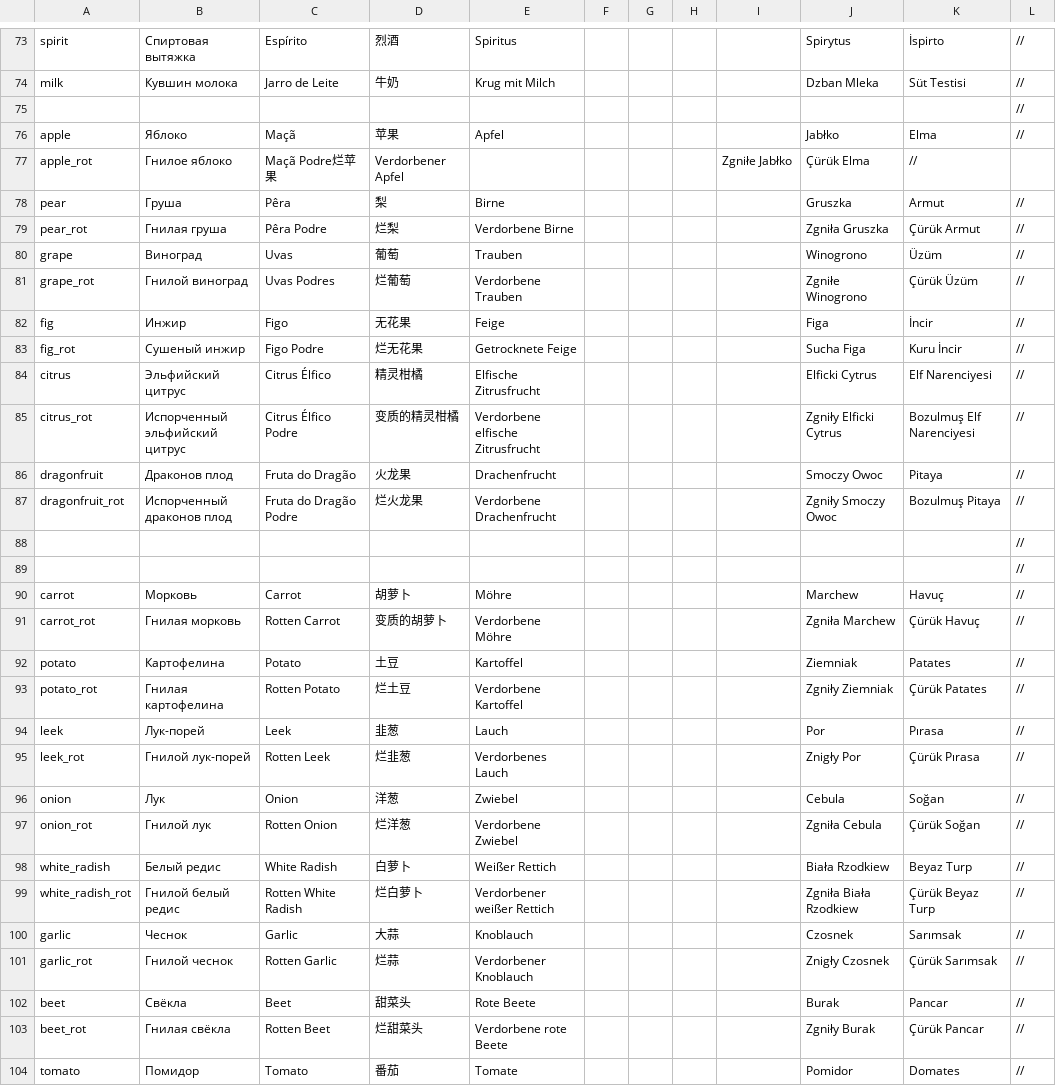
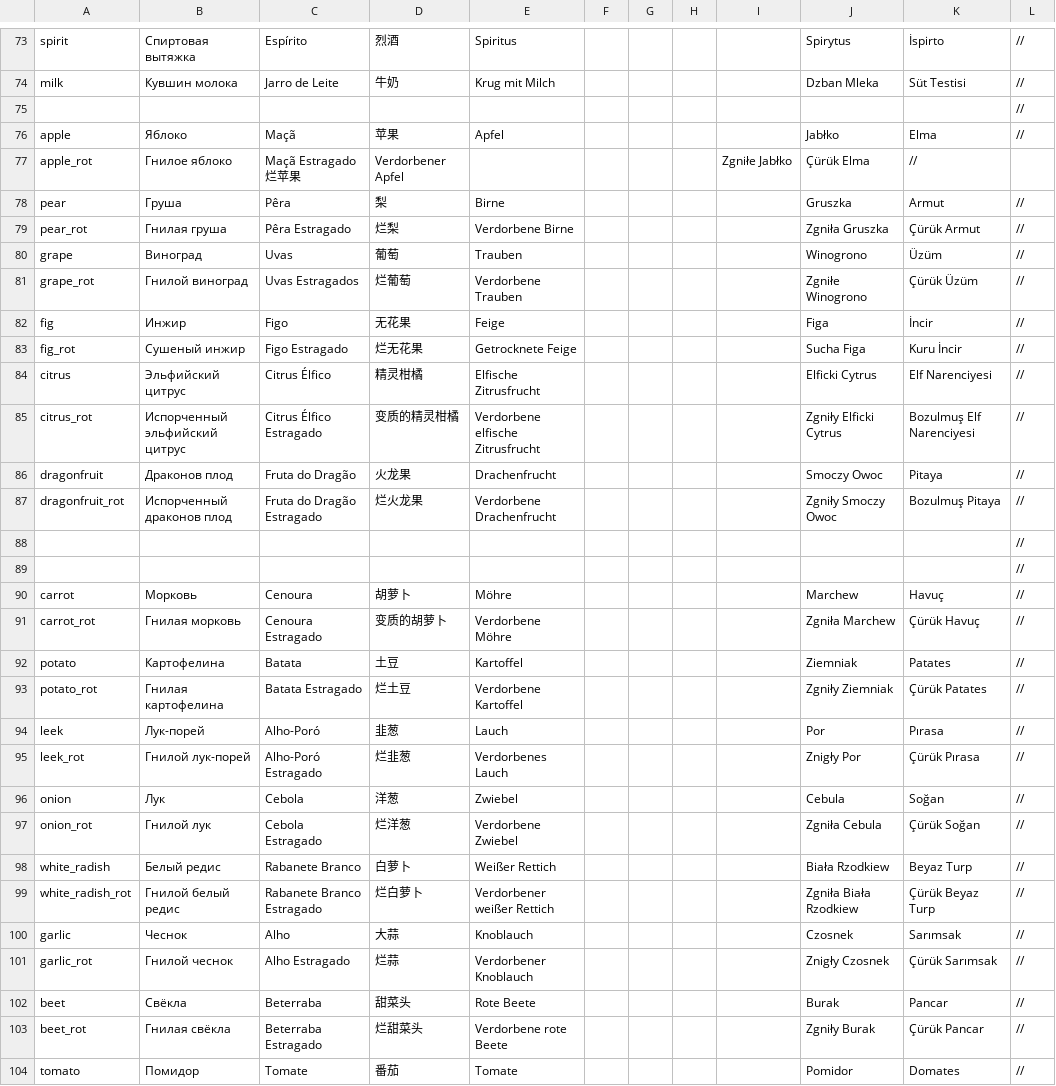
Before and after one commit to patrick323/stoneshard, a CSV file: Consumables.csv, drawn as a sheet; only a part is shown, gaps mark what is left out; the diff covers the shown part only.

Commit message:
Update Consumables.csv

```diff
--- a/Consumables.csv
+++ b/Consumables.csv
@@ -76,29 +76,29 @@ milk;Кувшин молока;Jarro de Leite;牛奶;Krug mit Milch;;;;;Dzban Ml
 apple;Яблоко;Maçã;苹果;Apfel;;;;;Jabłko;Elma;//
-apple_rot;Гнилое яблоко;Maçã Podre烂苹果;Verdorbener Apfel;;;;;Zgniłe Jabłko;Çürük Elma;//
+apple_rot;Гнилое яблоко;Maçã Estragado烂苹果;Verdorbener Apfel;;;;;Zgniłe Jabłko;Çürük Elma;//
 pear;Груша;Pêra;梨;Birne;;;;;Gruszka;Armut;//
-pear_rot;Гнилая груша;Pêra Podre;烂梨;Verdorbene Birne;;;;;Zgniła Gruszka;Çürük Armut;//
+pear_rot;Гнилая груша;Pêra Estragado;烂梨;Verdorbene Birne;;;;;Zgniła Gruszka;Çürük Armut;//
 grape;Виноград;Uvas;葡萄;Trauben;;;;;Winogrono;Üzüm;//
-grape_rot;Гнилой виноград;Uvas Podres;烂葡萄;Verdorbene Trauben;;;;;Zgniłe Winogrono;Çürük Üzüm;//
+grape_rot;Гнилой виноград;Uvas Estragados;烂葡萄;Verdorbene Trauben;;;;;Zgniłe Winogrono;Çürük Üzüm;//
 fig;Инжир;Figo;无花果;Feige;;;;;Figa;İncir;//
-fig_rot;Сушеный инжир;Figo Podre;烂无花果;Getrocknete Feige;;;;;Sucha Figa;Kuru İncir;//
+fig_rot;Сушеный инжир;Figo Estragado;烂无花果;Getrocknete Feige;;;;;Sucha Figa;Kuru İncir;//
 citrus;Эльфийский цитрус;Citrus Élfico;精灵柑橘;Elfische Zitrusfrucht;;;;;Elficki Cytrus;Elf Narenciyesi;//
-citrus_rot;Испорченный эльфийский цитрус;Citrus Élfico Podre;变质的精灵柑橘;Verdorbene elfische Zitrusfrucht;;;;;Zgniły Elficki Cytrus;Bozulmuş Elf Narenciyesi;//
+citrus_rot;Испорченный эльфийский цитрус;Citrus Élfico Estragado;变质的精灵柑橘;Verdorbene elfische Zitrusfrucht;;;;;Zgniły Elficki Cytrus;Bozulmuş Elf Narenciyesi;//
 dragonfruit;Драконов плод;Fruta do Dragão;火龙果;Drachenfrucht;;;;;Smoczy Owoc;Pitaya;//
-dragonfruit_rot;Испорченный драконов плод;Fruta do Dragão Podre;烂火龙果;Verdorbene Drachenfrucht;;;;;Zgniły Smoczy Owoc;Bozulmuş Pitaya;//
+dragonfruit_rot;Испорченный драконов плод;Fruta do Dragão Estragado;烂火龙果;Verdorbene Drachenfrucht;;;;;Zgniły Smoczy Owoc;Bozulmuş Pitaya;//
 ;;;;;;;;;;;//
 ;;;;;;;;;;;//
-carrot;Морковь;Carrot;胡萝卜;Möhre;;;;;Marchew;Havuç;//
-carrot_rot;Гнилая морковь;Rotten Carrot;变质的胡萝卜;Verdorbene Möhre;;;;;Zgniła Marchew;Çürük Havuç;//
-potato;Картофелина;Potato;土豆;Kartoffel;;;;;Ziemniak;Patates;//
-potato_rot;Гнилая картофелина;Rotten Potato;烂土豆;Verdorbene Kartoffel;;;;;Zgniły Ziemniak;Çürük Patates;//
-leek;Лук-порей;Leek;韭葱;Lauch;;;;;Por;Pırasa;//
-leek_rot;Гнилой лук-порей;Rotten Leek;烂韭葱;Verdorbenes Lauch;;;;;Znigły Por;Çürük Pırasa;//
-onion;Лук;Onion;洋葱;Zwiebel;;;;;Cebula;Soğan;//
-onion_rot;Гнилой лук;Rotten Onion;烂洋葱;Verdorbene Zwiebel;;;;;Zgniła Cebula;Çürük Soğan;//
-white_radish;Белый редис;White Radish;白萝卜;Weißer Rettich;;;;;Biała Rzodkiew;Beyaz Turp;//
-white_radish_rot;Гнилой белый редис;Rotten White Radish;烂白萝卜;Verdorbener weißer Rettich;;;;;Zgniła Biała Rzodkiew;Çürük Beyaz Turp;//
-garlic;Чеснок;Garlic;大蒜;Knoblauch;;;;;Czosnek;Sarımsak;//
-garlic_rot;Гнилой чеснок;Rotten Garlic;烂蒜;Verdorbener Knoblauch;;;;;Znigły Czosnek;Çürük Sarımsak;//
-beet;Свёкла;Beet;甜菜头;Rote Beete;;;;;Burak;Pancar;//
-beet_rot;Гнилая свёкла;Rotten Beet;烂甜菜头;Verdorbene rote Beete;;;;;Zgniły Burak;Çürük Pancar;//
-tomato;Помидор;Tomato;番茄;Tomate;;;;;Pomidor;Domates;//
+carrot;Морковь;Cenoura;胡萝卜;Möhre;;;;;Marchew;Havuç;//
+carrot_rot;Гнилая морковь;Cenoura Estragado;变质的胡萝卜;Verdorbene Möhre;;;;;Zgniła Marchew;Çürük Havuç;//
+potato;Картофелина;Batata;土豆;Kartoffel;;;;;Ziemniak;Patates;//
+potato_rot;Гнилая картофелина;Batata Estragado;烂土豆;Verdorbene Kartoffel;;;;;Zgniły Ziemniak;Çürük Patates;//
+leek;Лук-порей;Alho-Poró;韭葱;Lauch;;;;;Por;Pırasa;//
+leek_rot;Гнилой лук-порей;Alho-Poró Estragado;烂韭葱;Verdorbenes Lauch;;;;;Znigły Por;Çürük Pırasa;//
+onion;Лук;Cebola;洋葱;Zwiebel;;;;;Cebula;Soğan;//
+onion_rot;Гнилой лук;Cebola Estragado;烂洋葱;Verdorbene Zwiebel;;;;;Zgniła Cebula;Çürük Soğan;//
+white_radish;Белый редис;Rabanete Branco;白萝卜;Weißer Rettich;;;;;Biała Rzodkiew;Beyaz Turp;//
+white_radish_rot;Гнилой белый редис;Rabanete Branco Estragado;烂白萝卜;Verdorbener weißer Rettich;;;;;Zgniła Biała Rzodkiew;Çürük Beyaz Turp;//
+garlic;Чеснок;Alho;大蒜;Knoblauch;;;;;Czosnek;Sarımsak;//
+garlic_rot;Гнилой чеснок;Alho Estragado;烂蒜;Verdorbener Knoblauch;;;;;Znigły Czosnek;Çürük Sarımsak;//
+beet;Свёкла;Beterraba;甜菜头;Rote Beete;;;;;Burak;Pancar;//
+beet_rot;Гнилая свёкла;Beterraba Estragado;烂甜菜头;Verdorbene rote Beete;;;;;Zgniły Burak;Çürük Pancar;//
+tomato;Помидор;Tomate;番茄;Tomate;;;;;Pomidor;Domates;//
```
Also changed, not shown: 159 edited cells elsewhere in this file.
